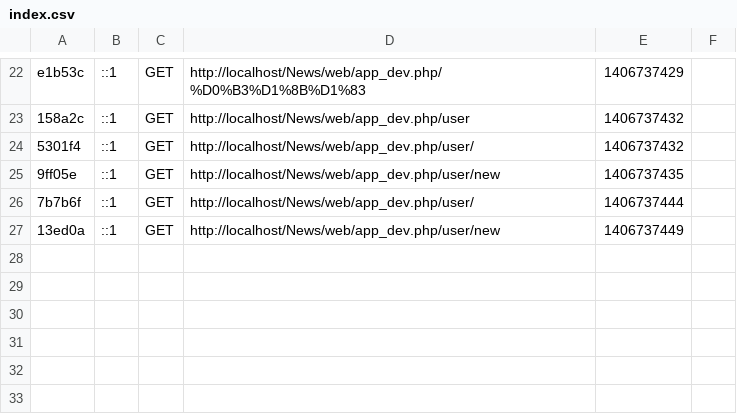
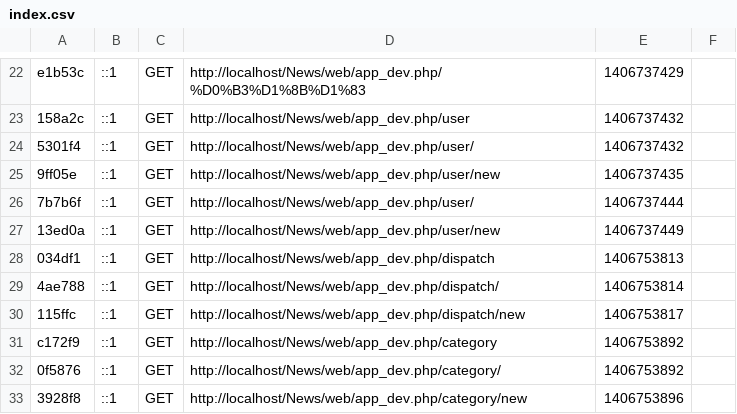
Before and after one commit to ITRphp/News, a CSV file: app/cache/dev/profiler/index.csv, drawn as a sheet; only a part is shown, gaps mark what is left out; the diff names each change by its address in the sheet, - before the commit and + after, or states it on an @@ line.

```diff
--- a/app/cache/dev/profiler/index.csv
+++ b/app/cache/dev/profiler/index.csv
+row 28: 034df1 | ::1 | GET | http://localhost/News/web/app_dev.php/dispatch | 1406753813
+row 29: 4ae788 | ::1 | GET | http://localhost/News/web/app_dev.php/dispatch/ | 1406753814
+row 30: 115ffc | ::1 | GET | http://localhost/News/web/app_dev.php/dispatch/new | 1406753817
+row 31: c172f9 | ::1 | GET | http://localhost/News/web/app_dev.php/category | 1406753892
+row 32: 0f5876 | ::1 | GET | http://localhost/News/web/app_dev.php/category/ | 1406753892
+row 33: 3928f8 | ::1 | GET | http://localhost/News/web/app_dev.php/category/new | 1406753896
```
Also changed, not shown: 45 other files.
